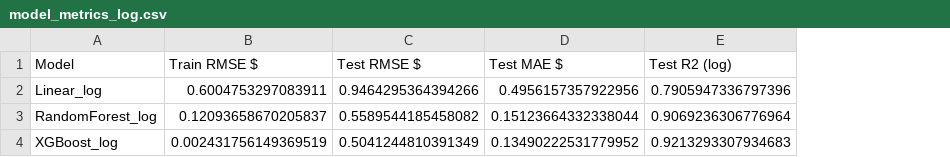
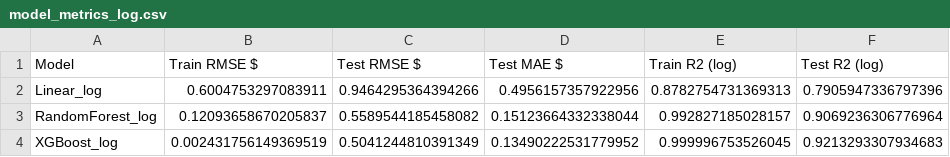
Before and after one commit to gomowele/nba-player-value-capstone, a CSV file: report/model_metrics_log.csv, drawn as a sheet; the diff names each change by its address in the sheet, - before the commit and + after, or states it on an @@ line.

```diff
--- a/report/model_metrics_log.csv
+++ b/report/model_metrics_log.csv
+column E (Train R2 (log)), rows 2-4: 0.8782754731369313 | 0.992827185028157 | 0.999996753526045
```
Also changed, not shown: report/model_metrics_raw.csv.
